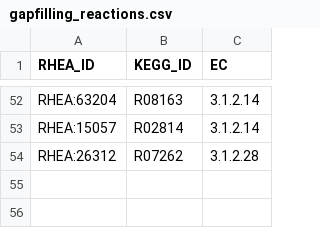
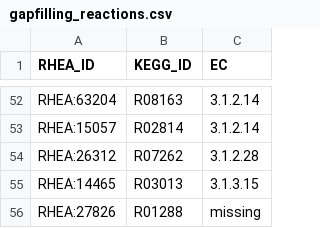
Before and after one commit to HettieC/StaphylococcusAureus, a CSV file: data/model/gapfilling_reactions.csv, drawn as a sheet; only a part is shown, gaps mark what is left out; the diff names each change by its address in the sheet, - before the commit and + after, or states it on an @@ line.

```diff
--- a/data/model/gapfilling_reactions.csv
+++ b/data/model/gapfilling_reactions.csv
+row 55: RHEA:14465 | R03013 | 3.1.3.15
+row 56: RHEA:27826 | R01288 | missing
```
Also changed, not shown: data/model/metabolic_reactions.csv, 6 other files.
